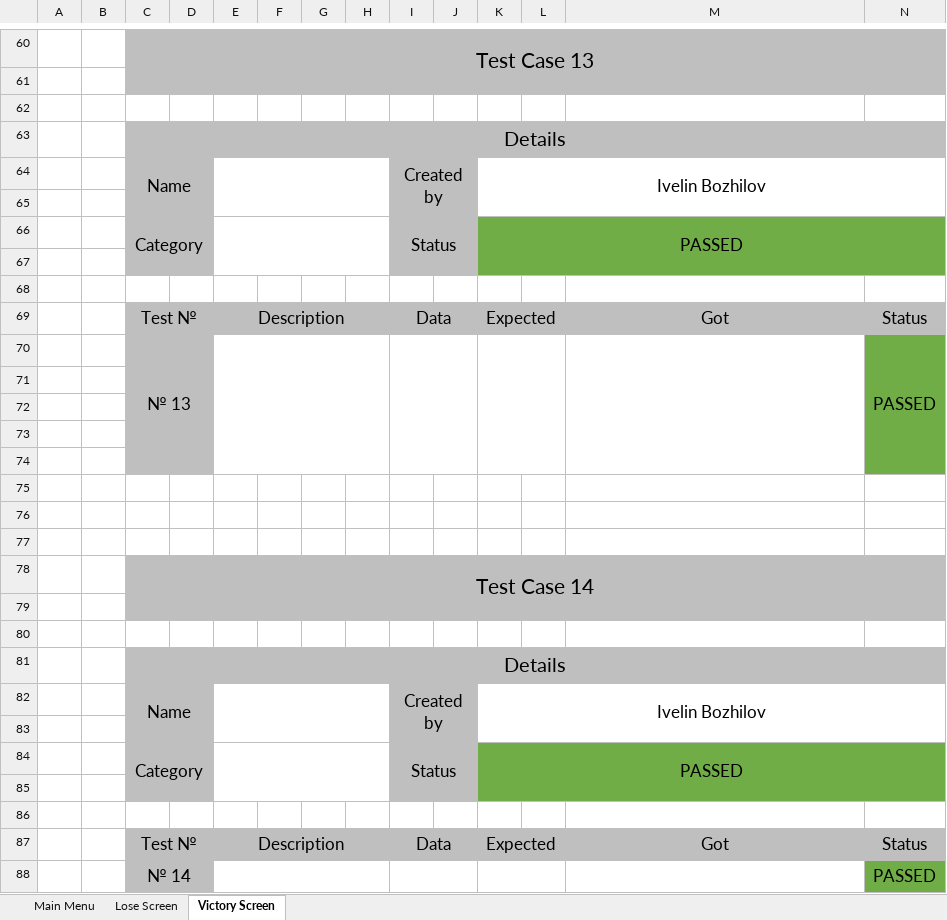
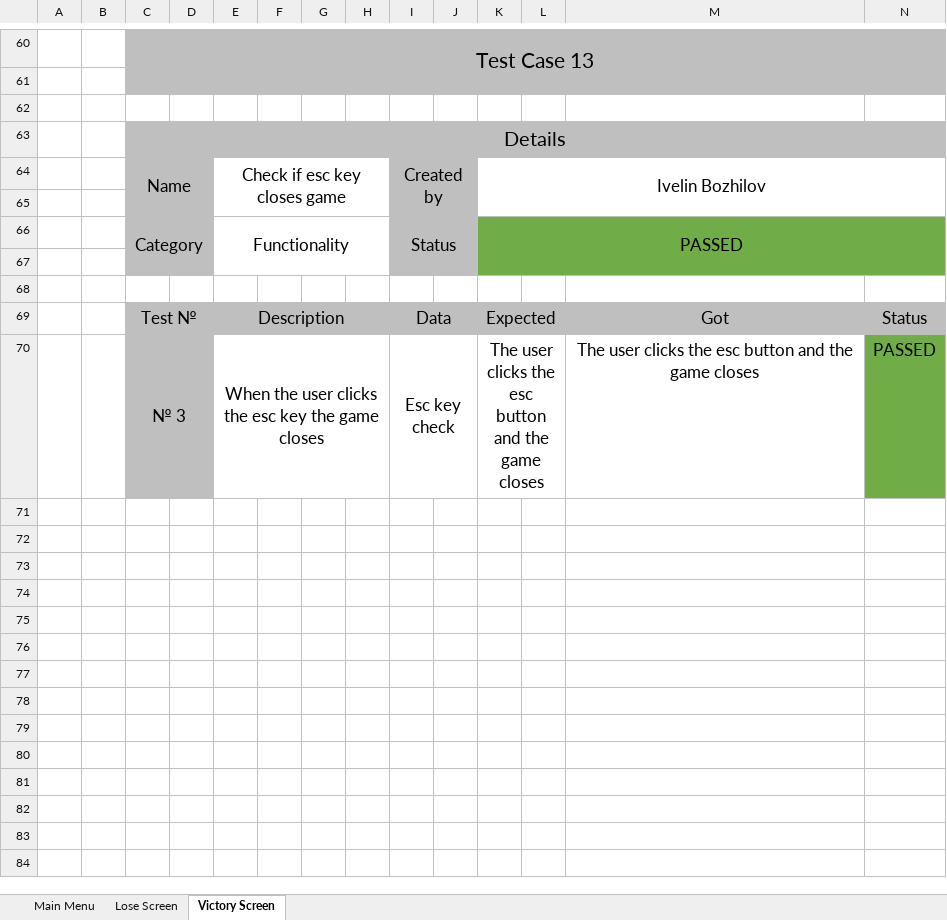
Before and after one commit to Reactor-benchmarks/baklava, an Excel workbook: docs/Baklava_-_QA_Documentation.xlsx, sheet Victory Screen, drawn as a sheet; only a part is shown, gaps mark what is left out; values as stored, in another font and other column widths than the file's, no borders; removed rows and columns are numbered as before the commit, all else as after; the diff covers the shown part only; the diff names each change by its address in the sheet, - before the commit and + after, or states it on an @@ line.

Commit message:
Add lose victory sheet to QA documentation
Co-Authored-By: Stoyan Skuliev <106760018+SGSkuliev21@users.noreply.github.com>

```diff
--- a/docs/Baklava_-_QA_Documentation.xlsx (sheet Victory Screen)
+++ b/docs/Baklava_-_QA_Documentation.xlsx (sheet Victory Screen)
-E64: (empty)
+E64: Check if esc key closes game
-E66: (empty)
+E66: Functionality
-row 70:  |  | № 13 |  |  |  |  |  |  |  |  |  |  | PASSED
-row 70: (empty)
+row 70:  |  | № 3 |  | When the user clicks the esc key the game closes |  |  |  | Esc key check |  | The user clicks the esc button and the game closes |  | The user clicks the esc button and the game closes | PASSED
+C70:D70 merged
+E70:H70 merged
+I70:J70 merged
+K70:L70 merged
-row 72: (empty)
-row 73: (empty)
-row 74: (empty)
-row 75: (empty)
-row 76: (empty)
-row 77: (empty)
-row 78:  |  | Test Case 14
-row 79: (empty)
-row 80: (empty)
-row 81:  |  | Details
-row 82:  |  | Name |  |  |  |  |  | Created by |  | Ivelin Bozhilov
-row 83: (empty)
-row 84:  |  | Category |  |  |  |  |  | Status |  | PASSED
-row 85: (empty)
-row 86: (empty)
-row 87:  |  | Test № |  | Description |  |  |  | Data |  | Expected |  | Got | Status
-row 88:  |  | № 14 |  |  |  |  |  |  |  |  |  |  | PASSED
```
Also changed, not shown: 3 added rows, 3 removed rows and 6 edited cells elsewhere in this sheet, 1 other file.
